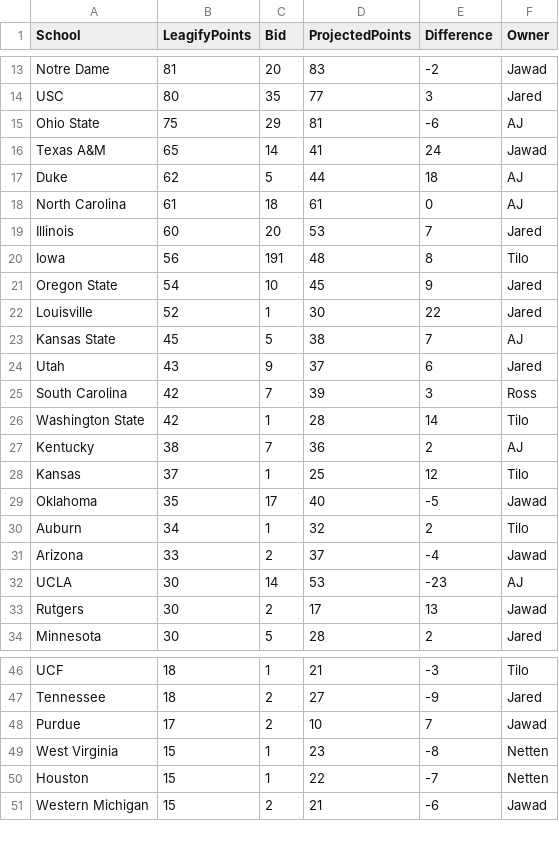
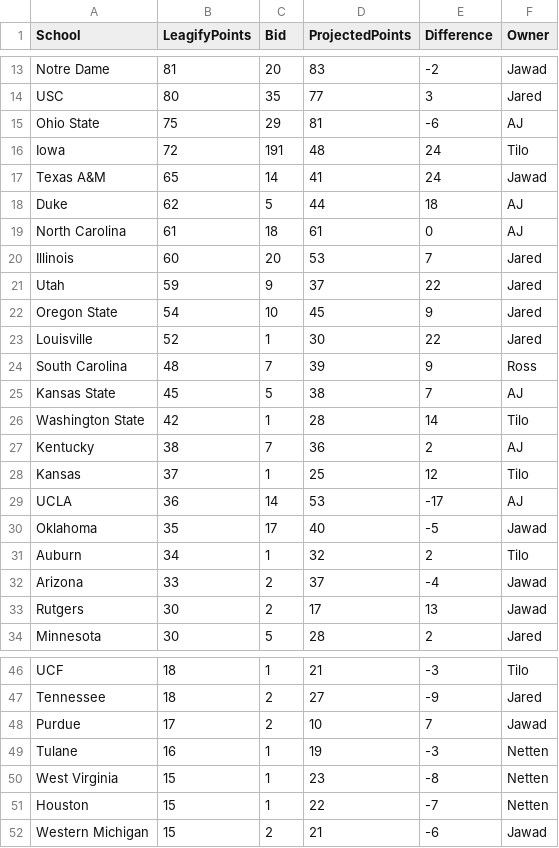
Before and after one commit to zo0o0ot/draft-scorer-nfl, a CSV file: leagify-result-stats/2024/2024DraftPointsBySchool.csv, drawn as a sheet; only a part is shown, gaps mark what is left out; removed rows and columns are numbered as before the commit, all else as after; the diff names each change by its address in the sheet, - before the commit and + after, or states it on an @@ line.

```diff
--- a/leagify-result-stats/2024/2024DraftPointsBySchool.csv
+++ b/leagify-result-stats/2024/2024DraftPointsBySchool.csv
+row 16: Iowa | 72 | 191 | 48 | 24 | Tilo
-row 20: Iowa | 56 | 191 | 48 | 8 | Tilo
+row 21: Utah | 59 | 9 | 37 | 22 | Jared
+row 24: South Carolina | 48 | 7 | 39 | 9 | Ross
-row 24: Utah | 43 | 9 | 37 | 6 | Jared
-row 25: South Carolina | 42 | 7 | 39 | 3 | Ross
+row 29: UCLA | 36 | 14 | 53 | -17 | AJ
-row 32: UCLA | 30 | 14 | 53 | -23 | AJ
+row 49: Tulane | 16 | 1 | 19 | -3 | Netten
```
Also changed, not shown: leagify-result-stats/2024/2024LeagifySchoolStats.csv, 5 other files.
